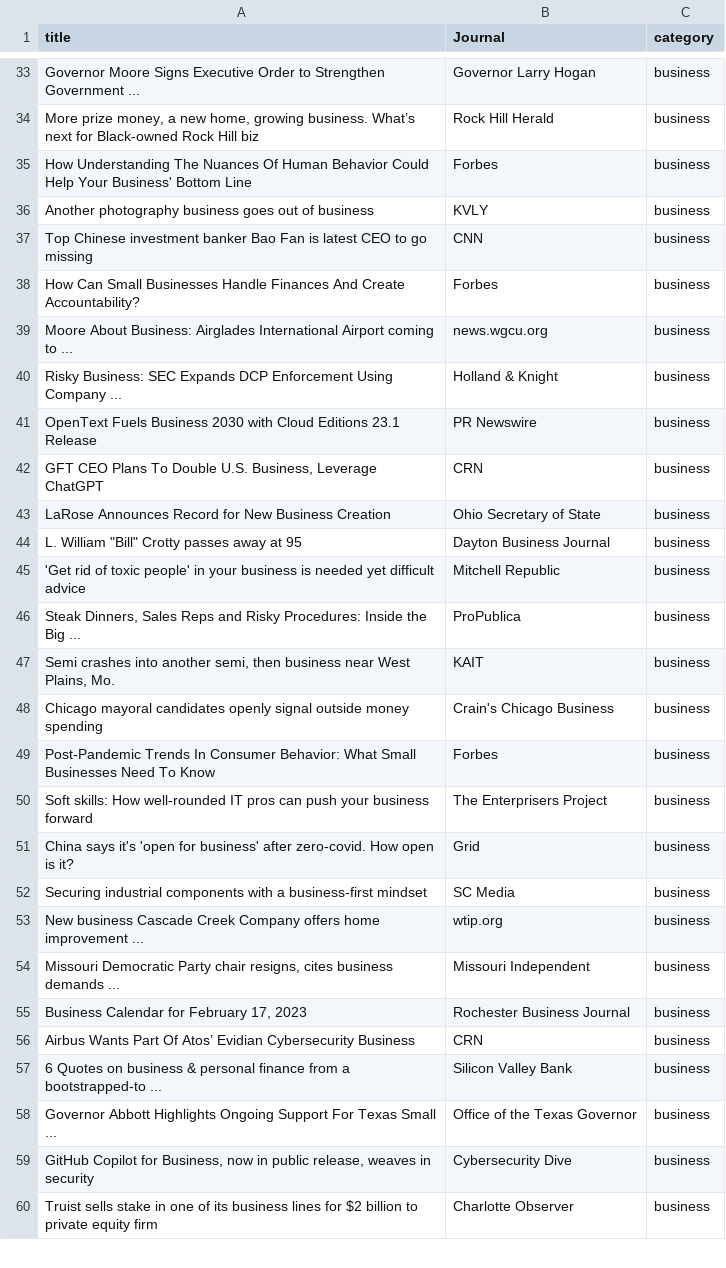
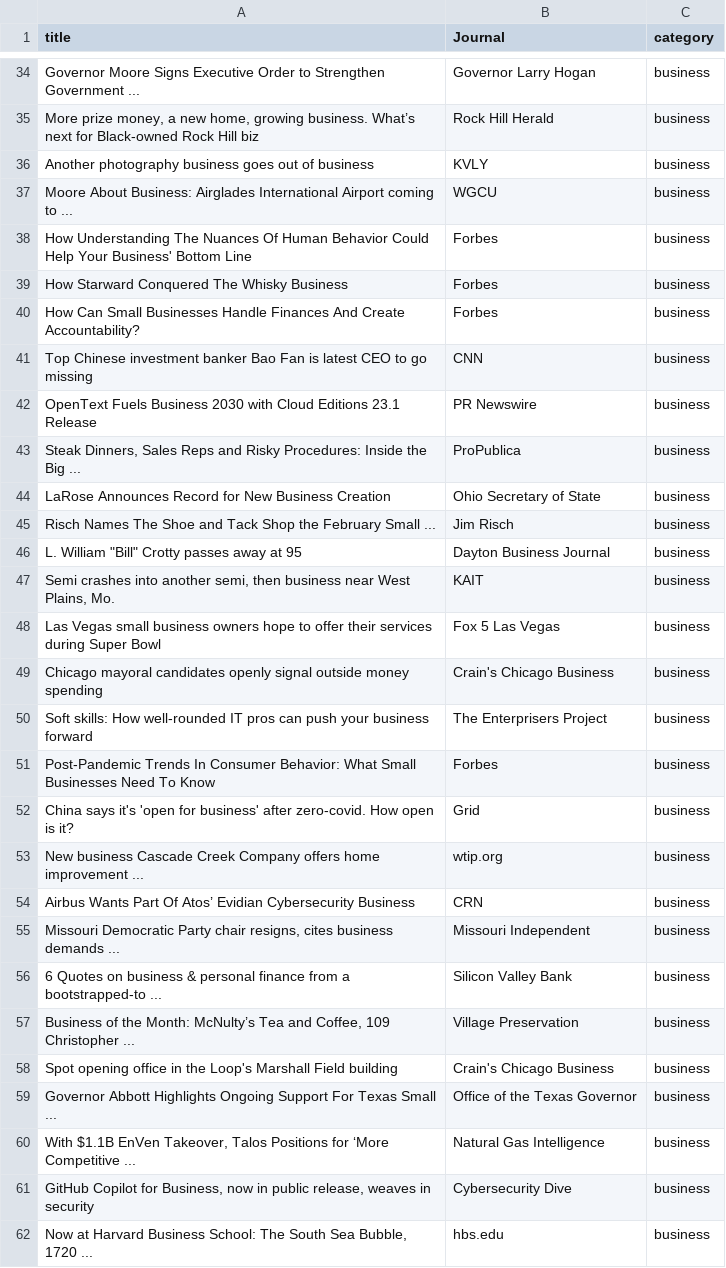
Before and after one commit to chabousoufian/news-scraping-and-classification, a CSV file: News/business.csv, drawn as a sheet; only a part is shown, gaps mark what is left out; the shorter side is filled out with more unchanged rows; the diff covers the shown part only.

```diff
--- a/News/business.csv
+++ b/News/business.csv
@@ -34,26 +35,28 @@ Governor Moore Signs Executive Order to Strengthen Government ...,Governor Larry
 "More prize money, a new home, growing business. What’s next for Black-owned Rock Hill biz",Rock Hill Herald,business
+Another photography business goes out of business,KVLY,business
+Moore About Business: Airglades International Airport coming to ...,WGCU,business
 How Understanding The Nuances Of Human Behavior Could Help Your Business' Bottom Line,Forbes,business
-Another photography business goes out of business,KVLY,business
+How Starward Conquered The Whisky Business,Forbes,business
+How Can Small Businesses Handle Finances And Create Accountability?,Forbes,business
 Top Chinese investment banker Bao Fan is latest CEO to go missing,CNN,business
-How Can Small Businesses Handle Finances And Create Accountability?,Forbes,business
-Moore About Business: Airglades International Airport coming to ...,news.wgcu.org,business
-Risky Business: SEC Expands DCP Enforcement Using Company ...,Holland & Knight,business
 OpenText Fuels Business 2030 with Cloud Editions 23.1 Release,PR Newswire,business
-"GFT CEO Plans To Double U.S. Business, Leverage ChatGPT",CRN,business
+"Steak Dinners, Sales Reps and Risky Procedures: Inside the Big ...",ProPublica,business
 LaRose Announces Record for New Business Creation,Ohio Secretary of State,business
+Risch Names The Shoe and Tack Shop the February Small ...,Jim Risch,business
 "L. William ""Bill"" Crotty passes away at 95",Dayton Business Journal,business
-'Get rid of toxic people' in your business is needed yet difficult advice,Mitchell Republic,business
-"Steak Dinners, Sales Reps and Risky Procedures: Inside the Big ...",ProPublica,business
 "Semi crashes into another semi, then business near West Plains, Mo.",KAIT,business
+Las Vegas small business owners hope to offer their services during Super Bowl,Fox 5 Las Vegas,business
 Chicago mayoral candidates openly signal outside money spending,Crain's Chicago Business,business
+Soft skills: How well-rounded IT pros can push your business forward,The Enterprisers Project,business
 Post-Pandemic Trends In Consumer Behavior: What Small Businesses Need To Know,Forbes,business
-Soft skills: How well-rounded IT pros can push your business forward,The Enterprisers Project,business
 China says it's 'open for business' after zero-covid. How open is it?,Grid,business
-Securing industrial components with a business-first mindset,SC Media,business
 New business Cascade Creek Company offers home improvement ...,wtip.org,business
+Airbus Wants Part Of Atos’ Evidian Cybersecurity Business,CRN,business
 "Missouri Democratic Party chair resigns, cites business demands ...",Missouri Independent,business
-"Business Calendar for February 17, 2023",Rochester Business Journal,business
-Airbus Wants Part Of Atos’ Evidian Cybersecurity Business,CRN,business
 6 Quotes on business & personal finance from a bootstrapped-to ...,Silicon Valley Bank,business
+"Business of the Month: McNulty’s Tea and Coffee, 109 Christopher ...",Village Preservation,business
+Spot opening office in the Loop's Marshall Field building,Crain's Chicago Business,business
 Governor Abbott Highlights Ongoing Support For Texas Small ...,Office of the Texas Governor,business
+"With $1.1B EnVen Takeover, Talos Positions for ‘More Competitive ...",Natural Gas Intelligence,business
 "GitHub Copilot for Business, now in public release, weaves in security",Cybersecurity Dive,business
+"Now at Harvard Business School: The South Sea Bubble, 1720 ...",hbs.edu,business
```
Also changed, not shown: 14 added rows, 14 removed rows, 15 moved rows and 4 edited cells elsewhere in this file, News/finance.csv, News/gym.csv, 9 other files.
